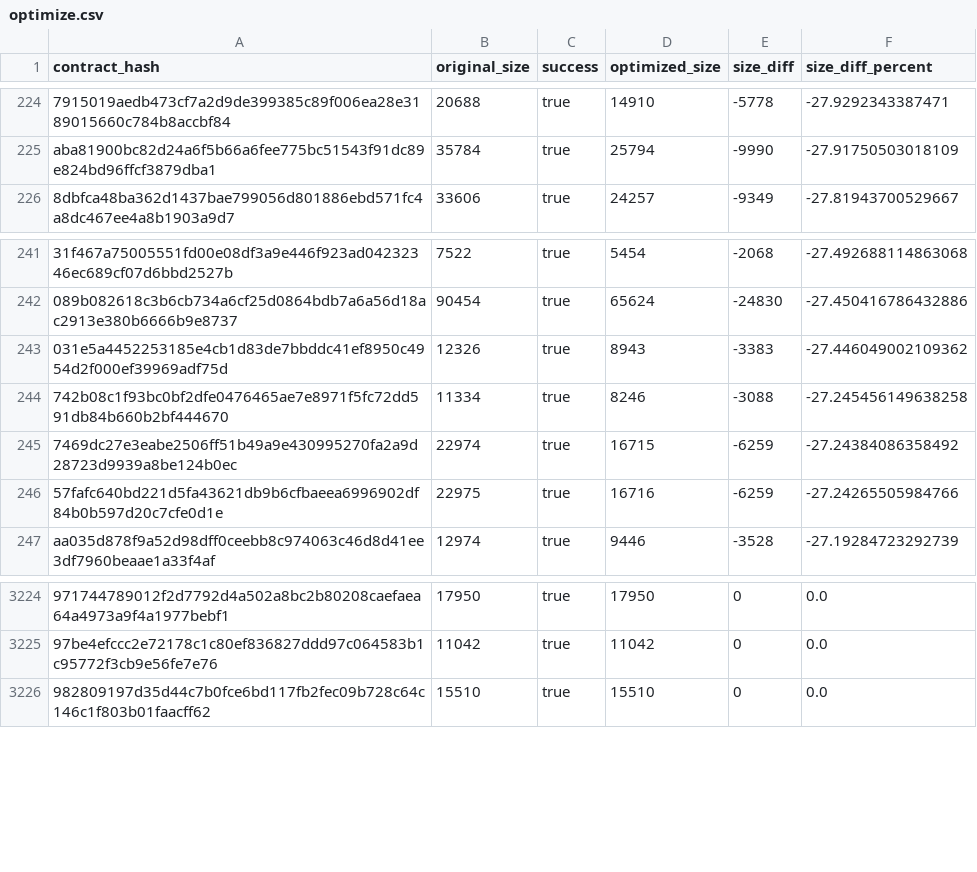
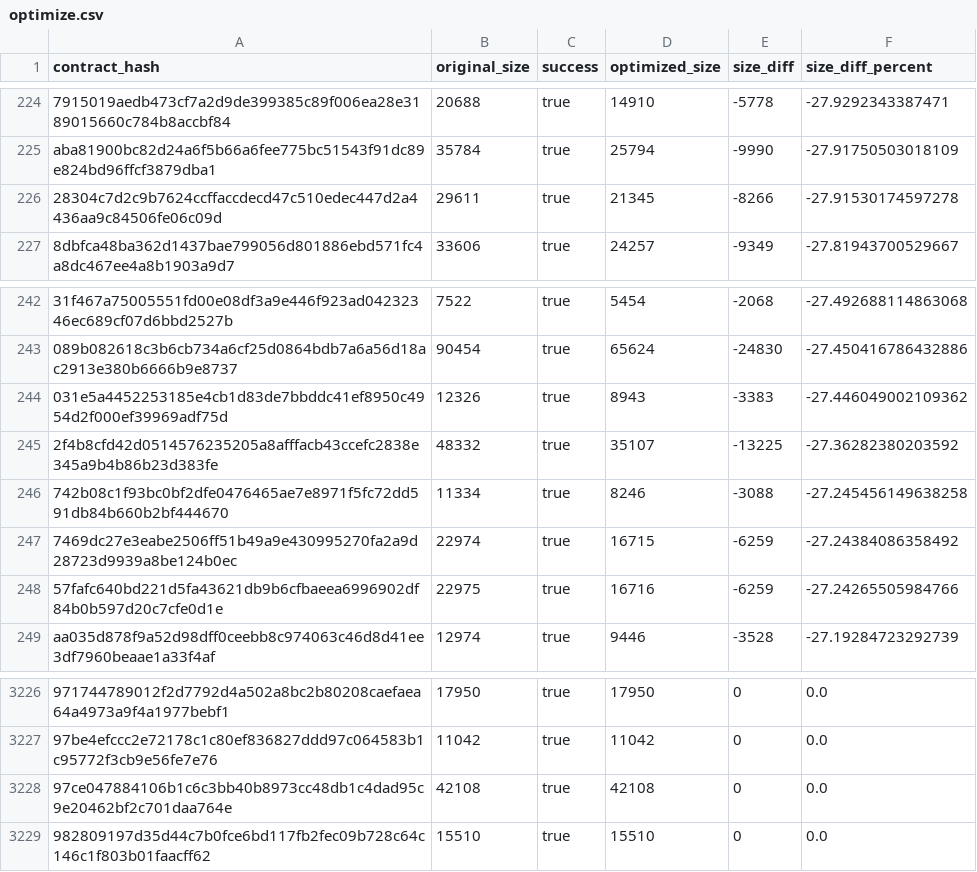
Before and after one commit to leighmcculloch/contract-wasms, a CSV file: analysis/optimize.csv, drawn as a sheet; only a part is shown, gaps mark what is left out; the diff names each change by its address in the sheet, - before the commit and + after, or states it on an @@ line.

```diff
--- a/analysis/optimize.csv
+++ b/analysis/optimize.csv
+row 226: 28304c7d2c9b7624ccffaccdecd47c510edec447d2a4436aa9c84506fe06c09d | 29611 | true | 21345 | -8266 | -27.91530174597278
+row 245: 2f4b8cfd42d0514576235205a8afffacb43ccefc2838e345a9b4b86b23d383fe | 48332 | true | 35107 | -13225 | -27.36282380203592
+row 3228: 97ce047884106b1c6c3bb40b8973cc48db1c4dad95c9e20462bf2c701daa764e | 42108 | true | 42108 | 0 | 0.0
```
Also changed, not shown: analysis/dupe-code.csv, analysis/find_constructor_events_results.csv, 34 other files.
